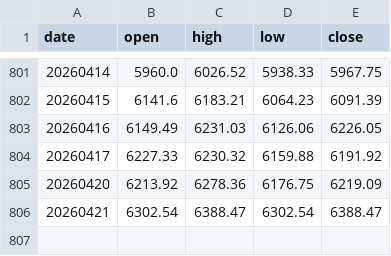
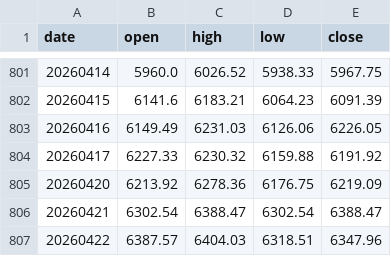
Before and after one commit to onekindalpha/Kospi, a CSV file: data/kospi_index.csv, drawn as a sheet; only a part is shown, gaps mark what is left out; the diff names each change by its address in the sheet, - before the commit and + after, or states it on an @@ line.

Commit message:
data: breadth CSV

```diff
--- a/data/kospi_index.csv
+++ b/data/kospi_index.csv
+row 807: 20260422 | 6387.57 | 6404.03 | 6318.51 | 6347.96
```
Also changed, not shown: 1 other file.
